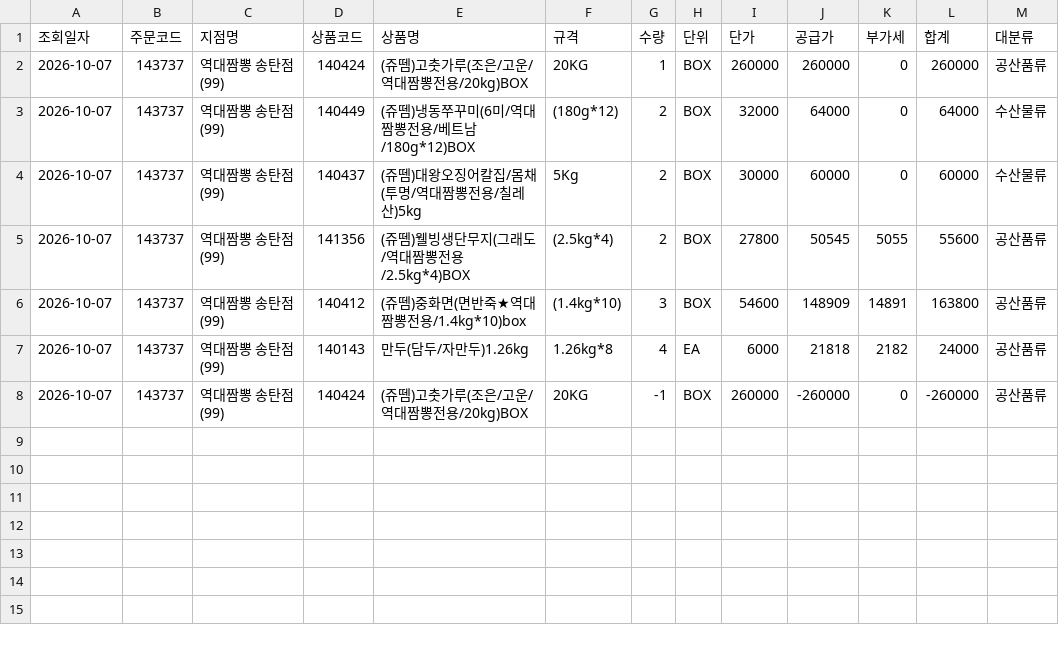
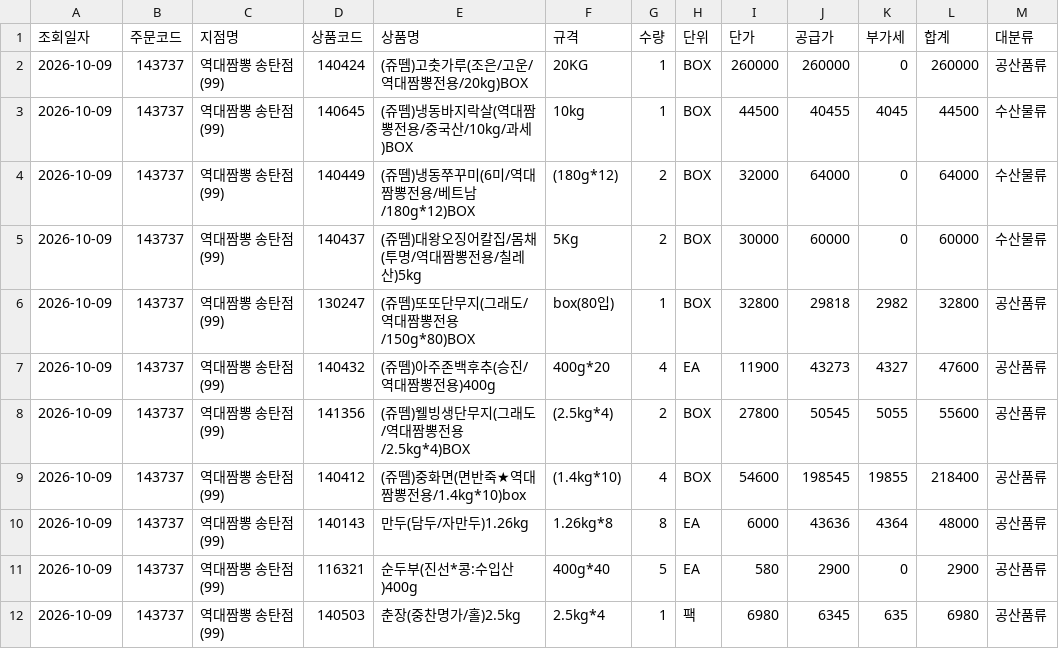
Before and after one commit to dampd21/Sajodaerim, a CSV file: output/by_store/역대짬뽕 송탄점(99).csv, drawn as a sheet.

```diff
--- a/output/by_store/역대짬뽕 송탄점(99).csv
+++ b/output/by_store/역대짬뽕 송탄점(99).csv
@@ -1,8 +1,12 @@
 조회일자,주문코드,지점명,상품코드,상품명,규격,수량,단위,단가,공급가,부가세,합계,대분류
-2026-10-07,143737,역대짬뽕 송탄점(99),140424,(쥬뗌)고춧가루(조은/고운/역대짬뽕전용/20kg)BOX,20KG,1,BOX,260000,260000,0,260000,공산품류
-2026-10-07,143737,역대짬뽕 송탄점(99),140449,(쥬뗌)냉동쭈꾸미(6미/역대짬뽕전용/베트남/180g*12)BOX,(180g*12),2,BOX,32000,64000,0,64000,수산물류
-2026-10-07,143737,역대짬뽕 송탄점(99),140437,(쥬뗌)대왕오징어칼집/몸채(투명/역대짬뽕전용/칠레산)5kg,5Kg,2,BOX,30000,60000,0,60000,수산물류
-2026-10-07,143737,역대짬뽕 송탄점(99),141356,(쥬뗌)웰빙생단무지(그래도/역대짬뽕전용/2.5kg*4)BOX,(2.5kg*4),2,BOX,27800,50545,5055,55600,공산품류
-2026-10-07,143737,역대짬뽕 송탄점(99),140412,(쥬뗌)중화면(면반죽★역대짬뽕전용/1.4kg*10)box,(1.4kg*10),3,BOX,54600,148909,14891,163800,공산품류
-2026-10-07,143737,역대짬뽕 송탄점(99),140143,만두(담두/자만두)1.26kg,1.26kg*8,4,EA,6000,21818,2182,24000,공산품류
-2026-10-07,143737,역대짬뽕 송탄점(99),140424,(쥬뗌)고춧가루(조은/고운/역대짬뽕전용/20kg)BOX,20KG,-1,BOX,260000,-260000,0,-260000,공산품류
+2026-10-09,143737,역대짬뽕 송탄점(99),140424,(쥬뗌)고춧가루(조은/고운/역대짬뽕전용/20kg)BOX,20KG,1,BOX,260000,260000,0,260000,공산품류
+2026-10-09,143737,역대짬뽕 송탄점(99),140645,(쥬뗌)냉동바지락살(역대짬뽕전용/중국산/10kg/과세)BOX,10kg,1,BOX,44500,40455,4045,44500,수산물류
+2026-10-09,143737,역대짬뽕 송탄점(99),140449,(쥬뗌)냉동쭈꾸미(6미/역대짬뽕전용/베트남/180g*12)BOX,(180g*12),2,BOX,32000,64000,0,64000,수산물류
+2026-10-09,143737,역대짬뽕 송탄점(99),140437,(쥬뗌)대왕오징어칼집/몸채(투명/역대짬뽕전용/칠레산)5kg,5Kg,2,BOX,30000,60000,0,60000,수산물류
+2026-10-09,143737,역대짬뽕 송탄점(99),130247,(쥬뗌)또또단무지(그래도/역대짬뽕전용/150g*80)BOX,box(80입),1,BOX,32800,29818,2982,32800,공산품류
+2026-10-09,143737,역대짬뽕 송탄점(99),140432,(쥬뗌)아주존백후추(승진/역대짬뽕전용)400g,400g*20,4,EA,11900,43273,4327,47600,공산품류
+2026-10-09,143737,역대짬뽕 송탄점(99),141356,(쥬뗌)웰빙생단무지(그래도/역대짬뽕전용/2.5kg*4)BOX,(2.5kg*4),2,BOX,27800,50545,5055,55600,공산품류
+2026-10-09,143737,역대짬뽕 송탄점(99),140412,(쥬뗌)중화면(면반죽★역대짬뽕전용/1.4kg*10)box,(1.4kg*10),4,BOX,54600,198545,19855,218400,공산품류
+2026-10-09,143737,역대짬뽕 송탄점(99),140143,만두(담두/자만두)1.26kg,1.26kg*8,8,EA,6000,43636,4364,48000,공산품류
+2026-10-09,143737,역대짬뽕 송탄점(99),116321,순두부(진선*콩:수입산)400g,400g*40,5,EA,580,2900,0,2900,공산품류
+2026-10-09,143737,역대짬뽕 송탄점(99),140503,춘장(중찬명가/홀)2.5kg,2.5kg*4,1,팩,6980,6345,635,6980,공산품류
```
Also changed, not shown: output/by_category/수산물류.csv, output/by_category/축산물류.csv, 10 other files.
